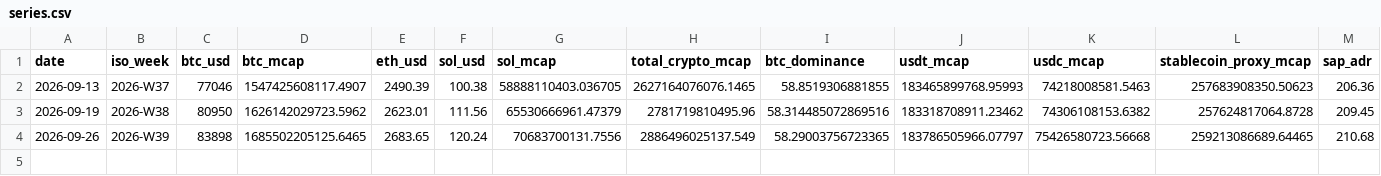
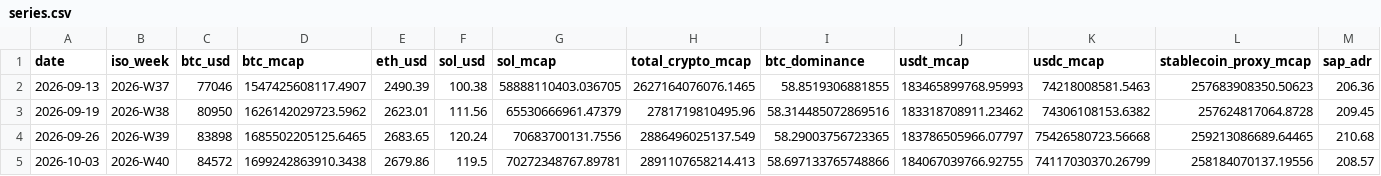
Before and after one commit to FelixDLanger/Weekly-Brief, a CSV file: data/series.csv, drawn as a sheet; only a part is shown; rows hold the shown columns only; the diff names each change by its address in the sheet, - before the commit and + after, or states it on an @@ line.

Commit message:
data: week 2026-W40

```diff
--- a/data/series.csv
+++ b/data/series.csv
+row 5: 2026-10-03 | 2026-W40 | 84572 | 1699242863910.3438 | 2679.86 | 119.5 | 70272348767.89781 | 2891107658214.413 | 58.697133765748866 | 184067039766.92755 | 74117030370.26799 | 258184070137.19556 | 208.57
```
Also changed, not shown: 1 other file.
